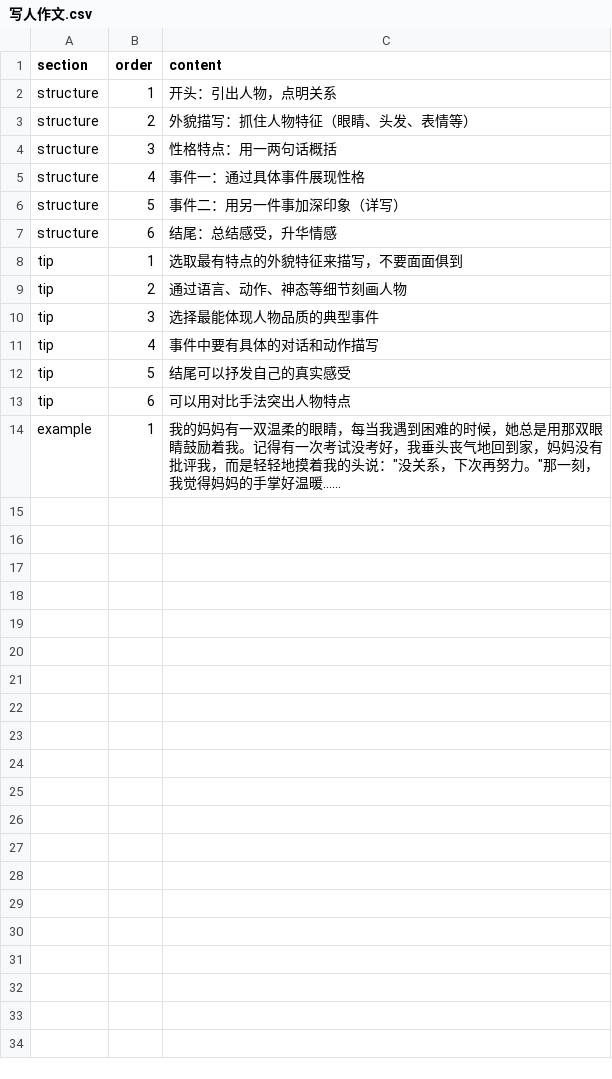
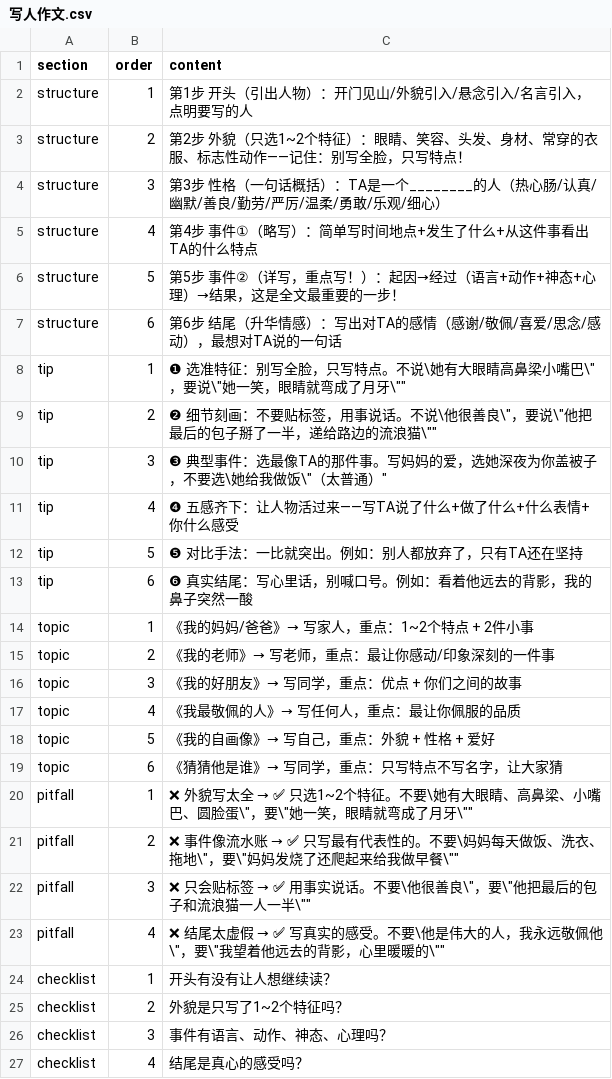
Before and after one commit to sssunsha/sssunsha.github.io, a CSV file: assets/resources/categories/chinese/composition-helper/genres/写人作文.csv, drawn as a sheet.

```diff
--- a/assets/resources/categories/chinese/composition-helper/genres/写人作文.csv
+++ b/assets/resources/categories/chinese/composition-helper/genres/写人作文.csv
@@ -1,14 +1,27 @@
 section,order,content
-structure,1,开头：引出人物，点明关系
-structure,2,外貌描写：抓住人物特征（眼睛、头发、表情等）
-structure,3,性格特点：用一两句话概括
-structure,4,事件一：通过具体事件展现性格
-structure,5,事件二：用另一件事加深印象（详写）
-structure,6,结尾：总结感受，升华情感
-tip,1,选取最有特点的外貌特征来描写，不要面面俱到
-tip,2,通过语言、动作、神态等细节刻画人物
-tip,3,选择最能体现人物品质的典型事件
-tip,4,事件中要有具体的对话和动作描写
-tip,5,结尾可以抒发自己的真实感受
-tip,6,可以用对比手法突出人物特点
-example,1,我的妈妈有一双温柔的眼睛，每当我遇到困难的时候，她总是用那双眼睛鼓励着我。记得有一次考试没考好，我垂头丧气地回到家，妈妈没有批评我，而是轻轻地摸着我的头说："没关系，下次再努力。"那一刻，我觉得妈妈的手掌好温暖……
+structure,1,"第1步 开头（引出人物）：开门见山/外貌引入/悬念引入/名言引入，点明要写的人"
+structure,2,"第2步 外貌（只选1~2个特征）：眼睛、笑容、头发、身材、常穿的衣服、标志性动作——记住：别写全脸，只写特点！"
+structure,3,"第3步 性格（一句话概括）：TA是一个________的人（热心肠/认真/幽默/善良/勤劳/严厉/温柔/勇敢/乐观/细心）"
+structure,4,"第4步 事件①（略写）：简单写时间地点+发生了什么+从这件事看出TA的什么特点"
+structure,5,"第5步 事件②（详写，重点写！）：起因→经过（语言+动作+神态+心理）→结果，这是全文最重要的一步！"
+structure,6,"第6步 结尾（升华情感）：写出对TA的感情（感谢/敬佩/喜爱/思念/感动），最想对TA说的一句话"
+tip,1,"❶ 选准特征：别写全脸，只写特点。不说\"她有大眼睛高鼻梁小嘴巴\"，要说\"她一笑，眼睛就弯成了月牙\""
+tip,2,"❷ 细节刻画：不要贴标签，用事说话。不说\"他很善良\"，要说\"他把最后的包子掰了一半，递给路边的流浪猫\""
+tip,3,"❸ 典型事件：选最像TA的那件事。写妈妈的爱，选她深夜为你盖被子，不要选\"她给我做饭\"（太普通）"
+tip,4,"❹ 五感齐下：让人物活过来——写TA说了什么+做了什么+什么表情+你什么感受"
+tip,5,"❺ 对比手法：一比就突出。例如：别人都放弃了，只有TA还在坚持"
+tip,6,"❻ 真实结尾：写心里话，别喊口号。例如：看着他远去的背影，我的鼻子突然一酸"
+topic,1,"《我的妈妈/爸爸》→ 写家人，重点：1~2个特点 + 2件小事"
+topic,2,"《我的老师》→ 写老师，重点：最让你感动/印象深刻的一件事"
+topic,3,"《我的好朋友》→ 写同学，重点：优点 + 你们之间的故事"
+topic,4,"《我最敬佩的人》→ 写任何人，重点：最让你佩服的品质"
+topic,5,"《我的自画像》→ 写自己，重点：外貌 + 性格 + 爱好"
+topic,6,"《猜猜他是谁》→ 写同学，重点：只写特点不写名字，让大家猜"
+pitfall,1,"❌ 外貌写太全 → ✅ 只选1~2个特征。不要\"她有大眼睛、高鼻梁、小嘴巴、圆脸蛋\"，要\"她一笑，眼睛就弯成了月牙\""
+pitfall,2,"❌ 事件像流水账 → ✅ 只写最有代表性的。不要\"妈妈每天做饭、洗衣、拖地\"，要\"妈妈发烧了还爬起来给我做早餐\""
+pitfall,3,"❌ 只会贴标签 → ✅ 用事实说话。不要\"他很善良\"，要\"他把最后的包子和流浪猫一人一半\""
+pitfall,4,"❌ 结尾太虚假 → ✅ 写真实的感受。不要\"他是伟大的人，我永远敬佩他\"，要\"我望着他远去的背影，心里暖暖的\""
+checklist,1,开头有没有让人想继续读？
+checklist,2,外貌是只写了1~2个特征吗？
+checklist,3,事件有语言、动作、神态、心理吗？
+checklist,4,结尾是真心的感受吗？
```
Also changed, not shown: assets/resources/categories/chinese/composition-helper/genres/想象作文.csv, assets/resources/categories/chinese/composition-helper/genres/状物作文.csv, 31 other files.
